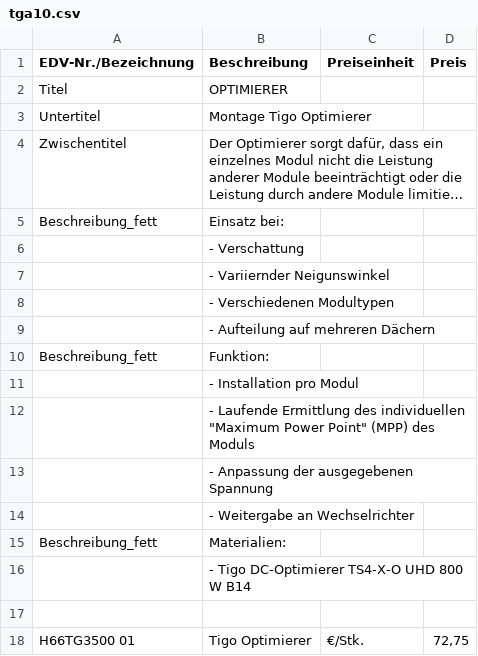
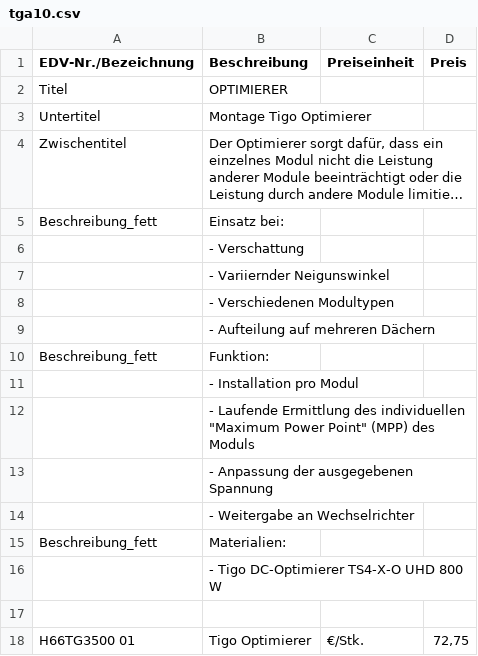
Before and after one commit to Pascal-TP/PJ-PVKalkPro1.0, a CSV file: tga10.csv, drawn as a sheet; long unchanged cells end in ….

Commit message:
Add files via upload

```diff
--- a/tga10.csv
+++ b/tga10.csv
@@ -15,3 +15,3 @@ Beschreibung_fett;Funktion:;;
 Beschreibung_fett;Materialien:;;
-;- Tigo DC-Optimierer TS4-X-O UHD 800 W B14;;
+;- Tigo DC-Optimierer TS4-X-O UHD 800 W;;
 ;;;
```
